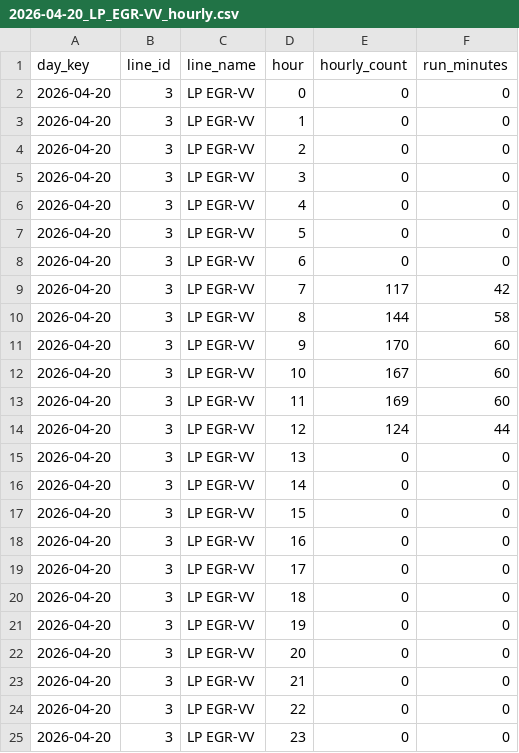
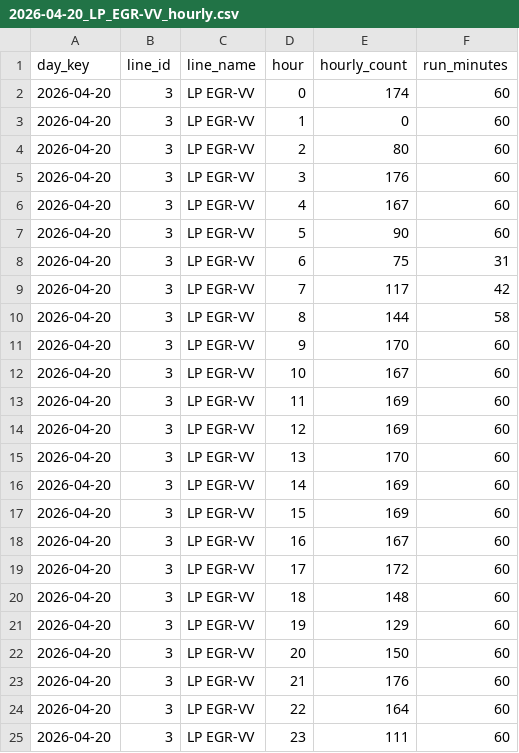
Before and after one commit to MMK3326/dx_monitor, a CSV file: history/2026-04-20_LP_EGR-VV_hourly.csv, drawn as a sheet.

```diff
--- a/history/2026-04-20_LP_EGR-VV_hourly.csv
+++ b/history/2026-04-20_LP_EGR-VV_hourly.csv
@@ -1,9 +1,9 @@
 day_key,line_id,line_name,hour,hourly_count,run_minutes
-2026-04-20,3,LP EGR-VV,0,0,0
-2026-04-20,3,LP EGR-VV,1,0,0
-2026-04-20,3,LP EGR-VV,2,0,0
-2026-04-20,3,LP EGR-VV,3,0,0
-2026-04-20,3,LP EGR-VV,4,0,0
-2026-04-20,3,LP EGR-VV,5,0,0
-2026-04-20,3,LP EGR-VV,6,0,0
+2026-04-20,3,LP EGR-VV,0,174,60
+2026-04-20,3,LP EGR-VV,1,0,60
+2026-04-20,3,LP EGR-VV,2,80,60
+2026-04-20,3,LP EGR-VV,3,176,60
+2026-04-20,3,LP EGR-VV,4,167,60
+2026-04-20,3,LP EGR-VV,5,90,60
+2026-04-20,3,LP EGR-VV,6,75,31
 2026-04-20,3,LP EGR-VV,7,117,42
@@ -13,13 +13,13 @@
 2026-04-20,3,LP EGR-VV,11,169,60
-2026-04-20,3,LP EGR-VV,12,124,44
-2026-04-20,3,LP EGR-VV,13,0,0
-2026-04-20,3,LP EGR-VV,14,0,0
-2026-04-20,3,LP EGR-VV,15,0,0
-2026-04-20,3,LP EGR-VV,16,0,0
-2026-04-20,3,LP EGR-VV,17,0,0
-2026-04-20,3,LP EGR-VV,18,0,0
-2026-04-20,3,LP EGR-VV,19,0,0
-2026-04-20,3,LP EGR-VV,20,0,0
-2026-04-20,3,LP EGR-VV,21,0,0
-2026-04-20,3,LP EGR-VV,22,0,0
-2026-04-20,3,LP EGR-VV,23,0,0
+2026-04-20,3,LP EGR-VV,12,169,60
+2026-04-20,3,LP EGR-VV,13,170,60
+2026-04-20,3,LP EGR-VV,14,169,60
+2026-04-20,3,LP EGR-VV,15,169,60
+2026-04-20,3,LP EGR-VV,16,167,60
+2026-04-20,3,LP EGR-VV,17,172,60
+2026-04-20,3,LP EGR-VV,18,148,60
+2026-04-20,3,LP EGR-VV,19,129,60
+2026-04-20,3,LP EGR-VV,20,150,60
+2026-04-20,3,LP EGR-VV,21,176,60
+2026-04-20,3,LP EGR-VV,22,164,60
+2026-04-20,3,LP EGR-VV,23,111,60
```
Also changed, not shown: history/2026-04-20_ECU_Housing_1_hourly.csv, history/2026-04-20_ECU_Housing_1_uph.csv, 22 other files.
